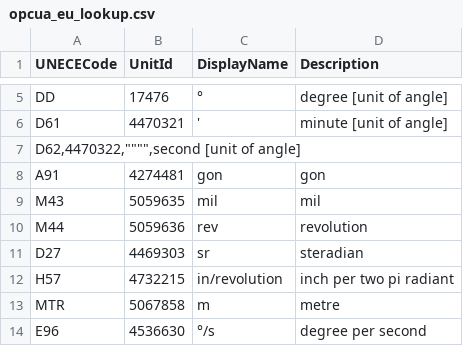
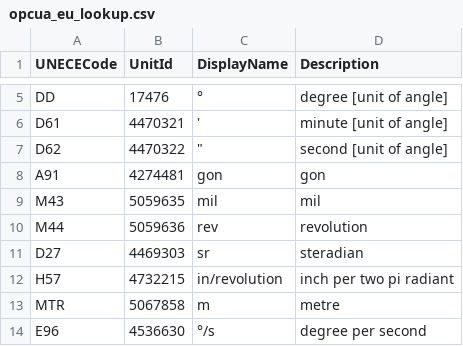
Before and after one commit to SteinemannDPE/IoT_Public, a CSV file: OPC-UA_EngineeringUnit/opcua_eu_lookup.csv, drawn as a sheet; only a part is shown, gaps mark what is left out; removed rows and columns are numbered as before the commit, all else as after; the diff names each change by its address in the sheet, - before the commit and + after, or states it on an @@ line.

Commit message:
Update opcua_eu_lookup.csv
undo Changes to Line 7

```diff
--- a/OPC-UA_EngineeringUnit/opcua_eu_lookup.csv
+++ b/OPC-UA_EngineeringUnit/opcua_eu_lookup.csv
-row 7: D62,4470322,"""",second [unit of angle]
+row 7: D62 | 4470322 | " | second [unit of angle]
```
